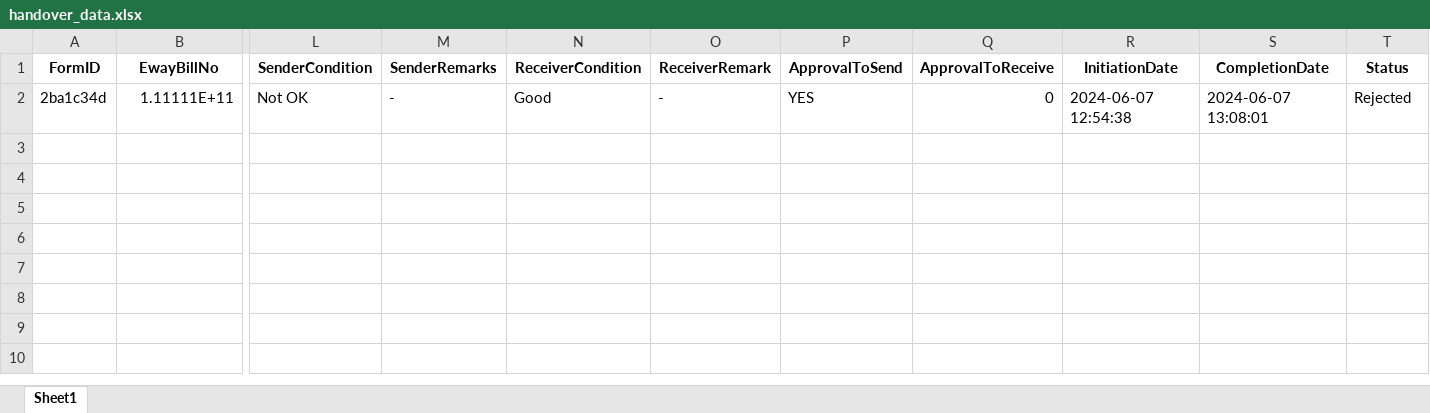
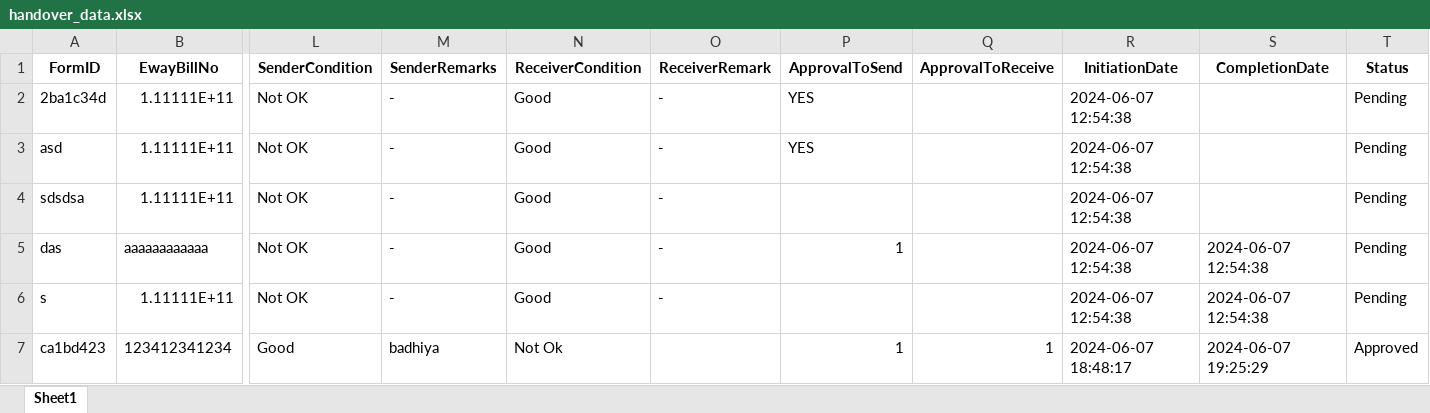
Before and after one commit to Faddi786/Inventory-Management-System, an Excel workbook: Excel/handover_data.xlsx, sheet Sheet1, drawn as a sheet; only a part is shown, gaps mark what is left out; values as stored, in another font and other column widths than the file's, no borders; rows hold the shown columns only; the diff names each change by its address in the sheet, - before the commit and + after, or states it on an @@ line.

```diff
--- a/Excel/handover_data.xlsx (sheet Sheet1)
+++ b/Excel/handover_data.xlsx (sheet Sheet1)
-Q2 (ApprovalToReceive): 0
+Q2 (ApprovalToReceive): (empty)
-S2 (CompletionDate): 2024-06-07 13:08:01
+S2 (CompletionDate): (empty)
-T2 (Status): Rejected
+T2 (Status): Pending
+row 3: asd | 1.11111E+11 | Not OK | - | Good | - | YES |  | 2024-06-07 12:54:38 |  | Pending
+row 4: sdsdsa | 1.11111E+11 | Not OK | - | Good | - |  |  | 2024-06-07 12:54:38 |  | Pending
+row 5: das | aaaaaaaaaaaa | Not OK | - | Good | - | 1 |  | 2024-06-07 12:54:38 | 2024-06-07 12:54:38 | Pending
+row 6: s | 1.11111E+11 | Not OK | - | Good | - |  |  | 2024-06-07 12:54:38 | 2024-06-07 12:54:38 | Pending
+row 7: ca1bd423 | 123412341234 | Good | badhiya | Not Ok |  | 1 | 1 | 2024-06-07 18:48:17 | 2024-06-07 19:25:29 | Approved
```
Also changed, not shown: Excel/inventory.xlsx, 5 other files.
